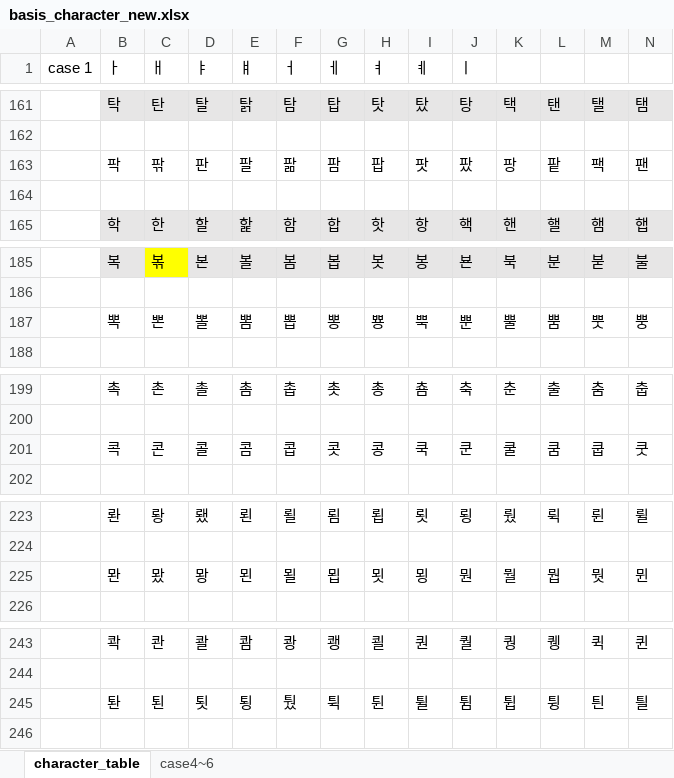
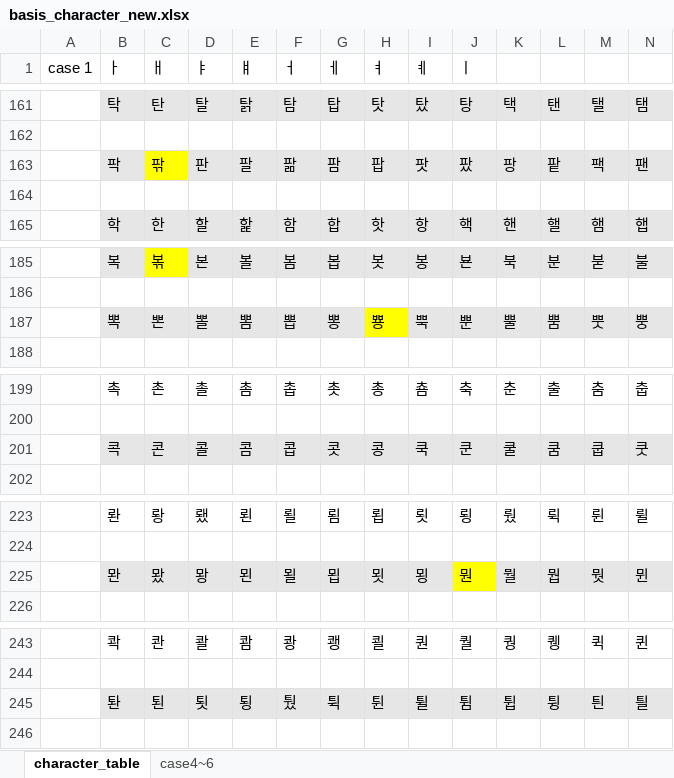
Before and after one commit to lionem2018/Extract_Standard_Hange_Character, an Excel workbook: output/basis_character_new.xlsx, sheet character_table, drawn as a sheet; only a part is shown, gaps mark what is left out; values as stored, in another font and other column widths than the file's, no borders; the diff covers the shown part only; the diff names each change by its address in the sheet, - before the commit and + after, or states it on an @@ line.

```diff
--- a/output/basis_character_new.xlsx (sheet character_table)
+++ b/output/basis_character_new.xlsx (sheet character_table)
-B163 fill: none
+B163 fill: #E7E6E6
-C163 fill: none
+C163 fill: #FFFF00
-D163:N163 fill: none
+D163:N163 fill: #E7E6E6
-B187:G187 fill: none
+B187:G187 fill: #E7E6E6
-H187 fill: none
+H187 fill: #FFFF00
-I187:N187 fill: none
+I187:N187 fill: #E7E6E6
-B201:N201 fill: none
+B201:N201 fill: #E7E6E6
-B225:I225 fill: none
+B225:I225 fill: #E7E6E6
-J225 fill: none
+J225 fill: #FFFF00
-K225:N225 fill: none
+K225:N225 fill: #E7E6E6
-B245:N245 fill: none
+B245:N245 fill: #E7E6E6
```
Also changed, not shown: cell formats elsewhere in this sheet, sheet case4~6.
